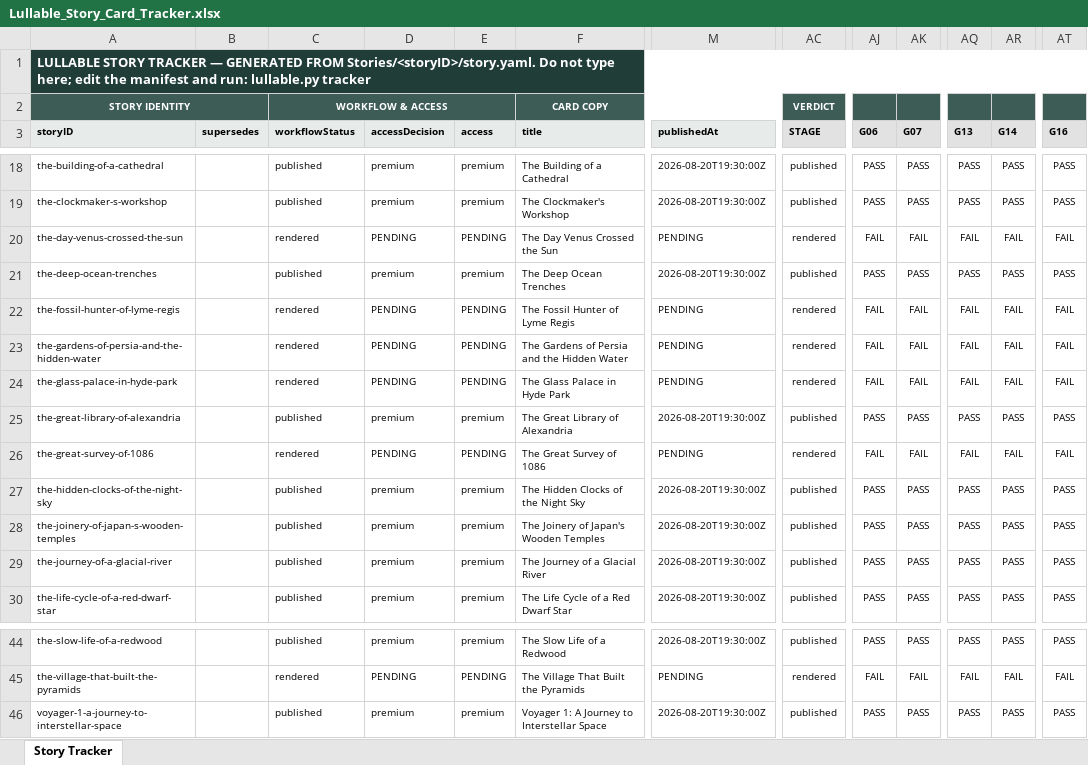
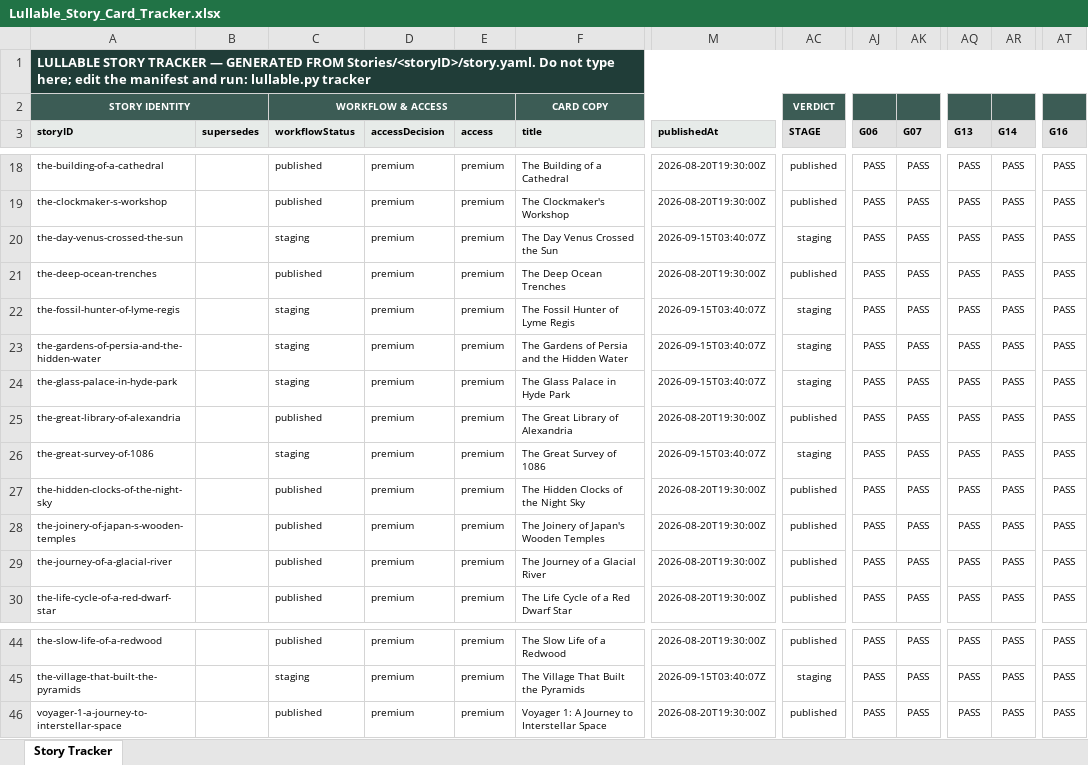
Before and after one commit to Tecnologiasstellar/lullable-content, an Excel workbook: Lullable_Story_Card_Tracker.xlsx, sheet Story Tracker, drawn as a sheet; only a part is shown, gaps mark what is left out; values as stored, in another font and other column widths than the file's, no borders; conditional formats not drawn; the diff covers the shown part only; the diff names each change by its address in the sheet, - before the commit and + after, or states it on an @@ line.

```diff
--- a/Lullable_Story_Card_Tracker.xlsx (sheet Story Tracker)
+++ b/Lullable_Story_Card_Tracker.xlsx (sheet Story Tracker)
-C20 (workflowStatus): rendered
+C20 (workflowStatus): staging
-D20 (accessDecision): PENDING
+D20 (accessDecision): premium
-E20 (access): PENDING
+E20 (access): premium
-M20 (publishedAt): PENDING
+M20 (publishedAt): 2026-09-15T03:40:07Z
-AC20 (STAGE): rendered
+AC20 (STAGE): staging
-AJ20 (G06): FAIL
+AJ20 (G06): PASS
-AK20 (G07): FAIL
+AK20 (G07): PASS
-AQ20 (G13): FAIL
+AQ20 (G13): PASS
-AR20 (G14): FAIL
+AR20 (G14): PASS
-AT20 (G16): FAIL
+AT20 (G16): PASS
-C22:C24 (workflowStatus): rendered
+C22:C24 (workflowStatus): staging
-D22:D24 (accessDecision): PENDING
+D22:D24 (accessDecision): premium
-E22:E24 (access): PENDING
+E22:E24 (access): premium
-M22:M24 (publishedAt): PENDING
+M22:M24 (publishedAt): 2026-09-15T03:40:07Z
-AC22:AC24 (STAGE): rendered
+AC22:AC24 (STAGE): staging
-AJ22:AJ24 (G06): FAIL
+AJ22:AJ24 (G06): PASS
-AK22:AK24 (G07): FAIL
+AK22:AK24 (G07): PASS
-AQ22:AQ24 (G13): FAIL
+AQ22:AQ24 (G13): PASS
-AR22:AR24 (G14): FAIL
+AR22:AR24 (G14): PASS
-AT22:AT24 (G16): FAIL
+AT22:AT24 (G16): PASS
-C26 (workflowStatus): rendered
+C26 (workflowStatus): staging
-D26 (accessDecision): PENDING
+D26 (accessDecision): premium
-E26 (access): PENDING
+E26 (access): premium
-M26 (publishedAt): PENDING
+M26 (publishedAt): 2026-09-15T03:40:07Z
-AC26 (STAGE): rendered
+AC26 (STAGE): staging
-AJ26 (G06): FAIL
+AJ26 (G06): PASS
-AK26 (G07): FAIL
+AK26 (G07): PASS
-AQ26 (G13): FAIL
+AQ26 (G13): PASS
-AR26 (G14): FAIL
+AR26 (G14): PASS
-AT26 (G16): FAIL
+AT26 (G16): PASS
-C45 (workflowStatus): rendered
+C45 (workflowStatus): staging
-D45 (accessDecision): PENDING
+D45 (accessDecision): premium
-E45 (access): PENDING
+E45 (access): premium
-M45 (publishedAt): PENDING
+M45 (publishedAt): 2026-09-15T03:40:07Z
-AC45 (STAGE): rendered
+AC45 (STAGE): staging
-AJ45 (G06): FAIL
+AJ45 (G06): PASS
-AK45 (G07): FAIL
+AK45 (G07): PASS
-AQ45 (G13): FAIL
+AQ45 (G13): PASS
-AR45 (G14): FAIL
+AR45 (G14): PASS
-AT45 (G16): FAIL
+AT45 (G16): PASS
```
Also changed, not shown: 90 edited cells elsewhere in this sheet, 15 other files.
